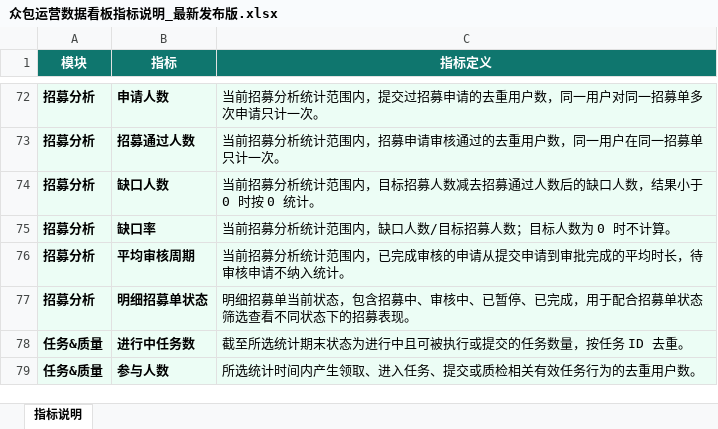
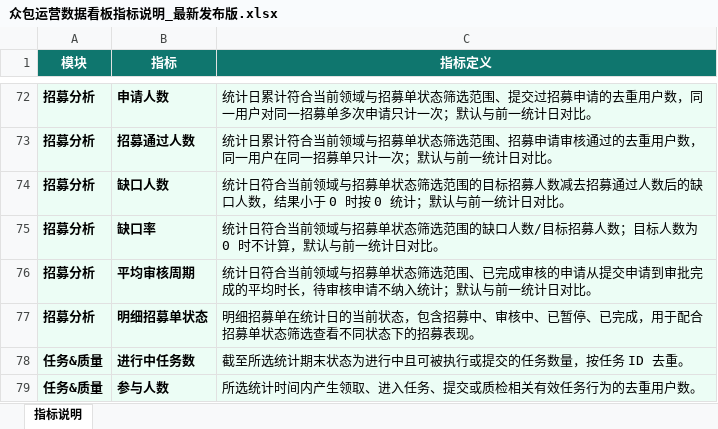
Before and after one commit to nolfacalatroni776-design/appen-crowd-dashboard, an Excel workbook: docs/众包运营数据看板指标说明_最新发布版.xlsx, sheet 指标说明, drawn as a sheet; only a part is shown, gaps mark what is left out; values as stored, in another font and other column widths than the file's, no borders; the diff covers the shown part only; the diff names each change by its address in the sheet, - before the commit and + after, or states it on an @@ line.

```diff
--- a/docs/众包运营数据看板指标说明_最新发布版.xlsx (sheet 指标说明)
+++ b/docs/众包运营数据看板指标说明_最新发布版.xlsx (sheet 指标说明)
-C72 (指标定义): 当前招募分析统计范围内，提交过招募申请的去重用户数，同一用户对同一招募单多次申请只计一次。
+C72 (指标定义): 统计日累计符合当前领域与招募单状态筛选范围、提交过招募申请的去重用户数，同一用户对同一招募单多次申请只计一次；默认与前一统计日对比。
-C73 (指标定义): 当前招募分析统计范围内，招募申请审核通过的去重用户数，同一用户在同一招募单只计一次。
+C73 (指标定义): 统计日累计符合当前领域与招募单状态筛选范围、招募申请审核通过的去重用户数，同一用户在同一招募单只计一次；默认与前一统计日对比。
-C74 (指标定义): 当前招募分析统计范围内，目标招募人数减去招募通过人数后的缺口人数，结果小于 0 时按 0 统计。
+C74 (指标定义): 统计日符合当前领域与招募单状态筛选范围的目标招募人数减去招募通过人数后的缺口人数，结果小于 0 时按 0 统计；默认与前一统计日对比。
-C75 (指标定义): 当前招募分析统计范围内，缺口人数/目标招募人数；目标人数为 0 时不计算。
+C75 (指标定义): 统计日符合当前领域与招募单状态筛选范围的缺口人数/目标招募人数；目标人数为 0 时不计算，默认与前一统计日对比。
-C76 (指标定义): 当前招募分析统计范围内，已完成审核的申请从提交申请到审批完成的平均时长，待审核申请不纳入统计。
+C76 (指标定义): 统计日符合当前领域与招募单状态筛选范围、已完成审核的申请从提交申请到审批完成的平均时长，待审核申请不纳入统计；默认与前一统计日对比。
-C77 (指标定义): …细招募单当前状态…
+C77 (指标定义): …细招募单在统计日的当前状态…
```
Also changed, not shown: 1 added row, 1 removed row and 47 edited cells elsewhere in this sheet, 5 other files.
